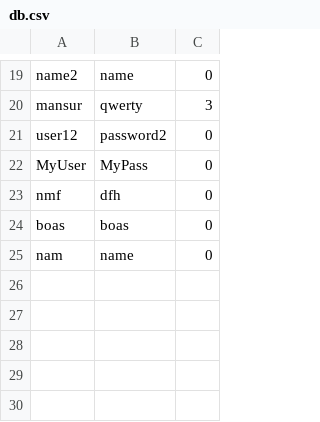
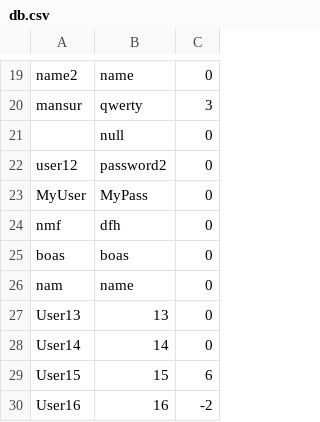
Before and after one commit to FranciscoCardoso913/Feup-CPD, a CSV file: assign2/src/main/java/server/database/db.csv, drawn as a sheet; only a part is shown, gaps mark what is left out.

```diff
--- a/assign2/src/main/java/server/database/db.csv
+++ b/assign2/src/main/java/server/database/db.csv
@@ -20,2 +20,3 @@ name2,name,0
 mansur,qwerty,3
+,null,0
 user12,password2,0
@@ -25 +26,5 @@ boas,boas,0
 nam,name,0
+User13,13,0
+User14,14,0
+User15,15,6
+User16,16,-2
```
Also changed, not shown: 1 other file.
